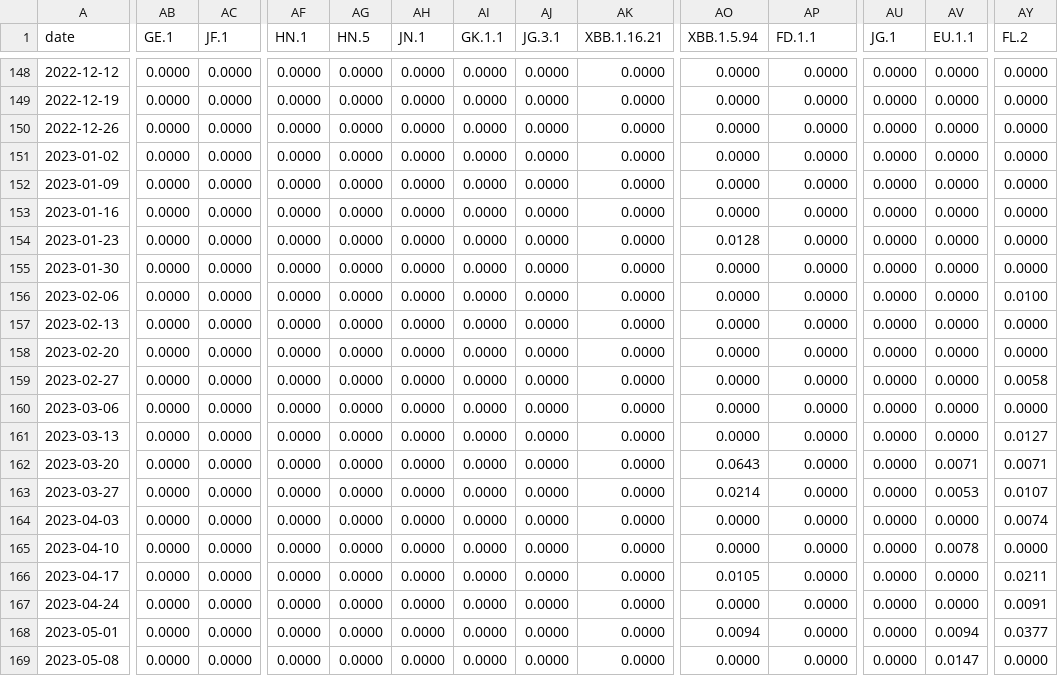
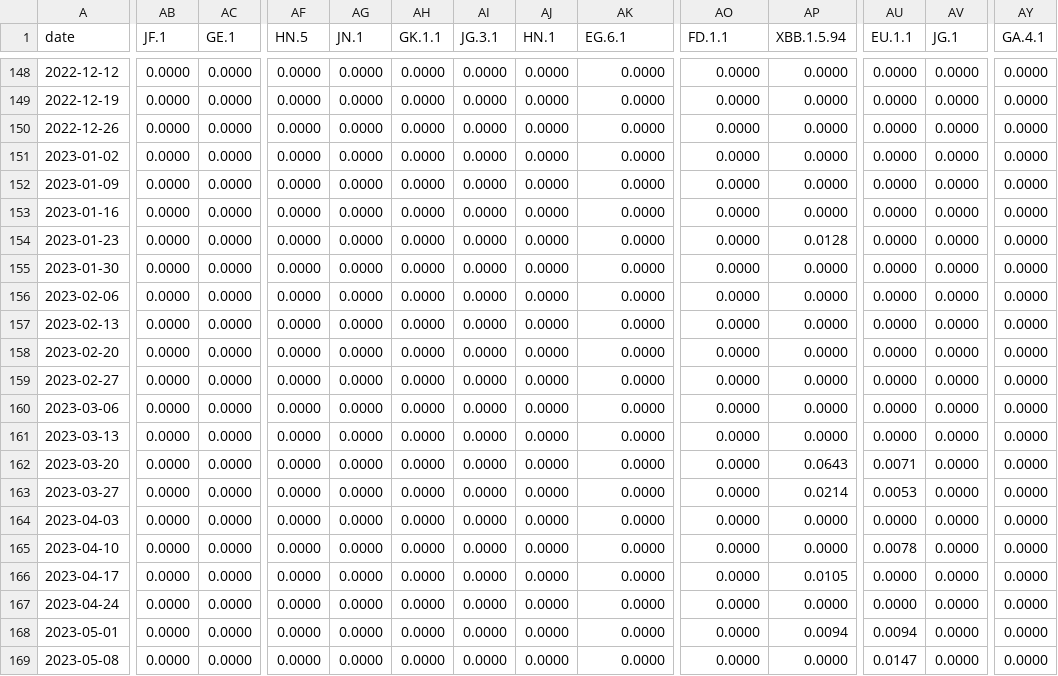
Before and after one commit to CovSeqCH/SequencingStats_and_Variants, a CSV file: data/recent_common_variants_by_week_relative.csv, drawn as a sheet; only a part is shown, gaps mark what is left out; the diff covers the shown part only; the diff names each change by its address in the sheet, - before the commit and + after, or states it on an @@ line.

```diff
--- a/data/recent_common_variants_by_week_relative.csv
+++ b/data/recent_common_variants_by_week_relative.csv
-AB1: GE.1
+AB1: JF.1
-AC1: JF.1
+AC1: GE.1
-AF1: HN.1
+AF1: HN.5
-AG1: HN.5
+AG1: JN.1
-AH1: JN.1
+AH1: GK.1.1
-AI1: GK.1.1
+AI1: JG.3.1
-AJ1: JG.3.1
+AJ1: HN.1
-AK1: XBB.1.16.21
+AK1: EG.6.1
-AO1: XBB.1.5.94
+AO1: FD.1.1
-AP1: FD.1.1
+AP1: XBB.1.5.94
-AU1: JG.1
+AU1: EU.1.1
-AV1: EU.1.1
+AV1: JG.1
-AY1: FL.2
+AY1: GA.4.1
-AO154 (FD.1.1): 0.0128
+AO154 (FD.1.1): 0.0000
-AP154 (XBB.1.5.94): 0.0000
+AP154 (XBB.1.5.94): 0.0128
-AY156 (GA.4.1): 0.0100
+AY156 (GA.4.1): 0.0000
-AY159 (GA.4.1): 0.0058
+AY159 (GA.4.1): 0.0000
-AY161 (GA.4.1): 0.0127
+AY161 (GA.4.1): 0.0000
-AO162 (FD.1.1): 0.0643
+AO162 (FD.1.1): 0.0000
-AP162 (XBB.1.5.94): 0.0000
+AP162 (XBB.1.5.94): 0.0643
-AU162 (EU.1.1): 0.0000
+AU162 (EU.1.1): 0.0071
-AV162 (JG.1): 0.0071
+AV162 (JG.1): 0.0000
-AY162 (GA.4.1): 0.0071
+AY162 (GA.4.1): 0.0000
-AO163 (FD.1.1): 0.0214
+AO163 (FD.1.1): 0.0000
-AP163 (XBB.1.5.94): 0.0000
+AP163 (XBB.1.5.94): 0.0214
-AU163 (EU.1.1): 0.0000
+AU163 (EU.1.1): 0.0053
-AV163 (JG.1): 0.0053
+AV163 (JG.1): 0.0000
-AY163 (GA.4.1): 0.0107
+AY163 (GA.4.1): 0.0000
-AY164 (GA.4.1): 0.0074
+AY164 (GA.4.1): 0.0000
-AU165 (EU.1.1): 0.0000
+AU165 (EU.1.1): 0.0078
-AV165 (JG.1): 0.0078
+AV165 (JG.1): 0.0000
-AO166 (FD.1.1): 0.0105
+AO166 (FD.1.1): 0.0000
-AP166 (XBB.1.5.94): 0.0000
+AP166 (XBB.1.5.94): 0.0105
-AY166 (GA.4.1): 0.0211
+AY166 (GA.4.1): 0.0000
-AY167 (GA.4.1): 0.0091
+AY167 (GA.4.1): 0.0000
-AO168 (FD.1.1): 0.0094
+AO168 (FD.1.1): 0.0000
-AP168 (XBB.1.5.94): 0.0000
+AP168 (XBB.1.5.94): 0.0094
-AU168 (EU.1.1): 0.0000
+AU168 (EU.1.1): 0.0094
-AV168 (JG.1): 0.0094
+AV168 (JG.1): 0.0000
-AY168 (GA.4.1): 0.0377
+AY168 (GA.4.1): 0.0000
-AU169 (EU.1.1): 0.0000
+AU169 (EU.1.1): 0.0147
-AV169 (JG.1): 0.0147
+AV169 (JG.1): 0.0000
```
Also changed, not shown: 142 edited cells elsewhere in this file, data/recent_common_variants_by_week.csv, 10 other files.
